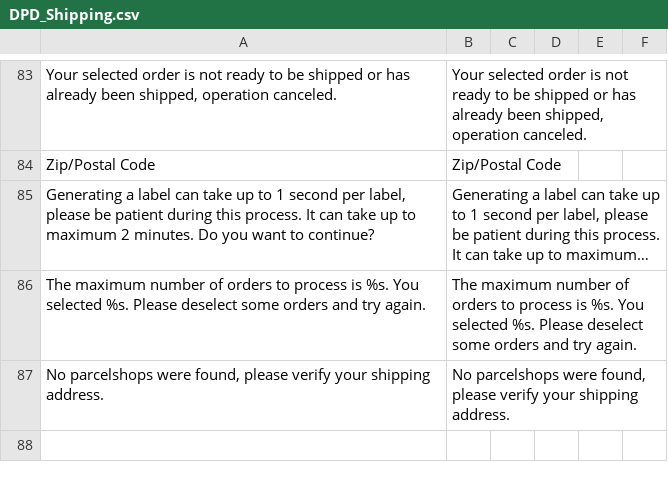
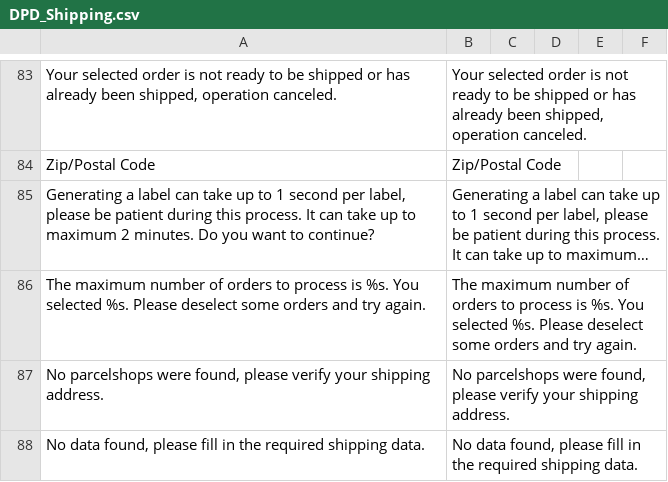
Before and after one commit to DPDBeNeLux/magento-DPD_Shipping, a CSV file: app/locale/en_US/DPD_Shipping.csv, drawn as a sheet; only a part is shown, gaps mark what is left out; long unchanged cells end in …; the diff names each change by its address in the sheet, - before the commit and + after, or states it on an @@ line.

```diff
--- a/app/locale/en_US/DPD_Shipping.csv
+++ b/app/locale/en_US/DPD_Shipping.csv
+row 88: No data found, please fill in the required shipping data. | No data found, please fill in the required shipping data.
```
Also changed, not shown: app/locale/de_DE/DPD_Shipping.csv, app/locale/nl_NL/DPD_Shipping.csv, 14 other files.
